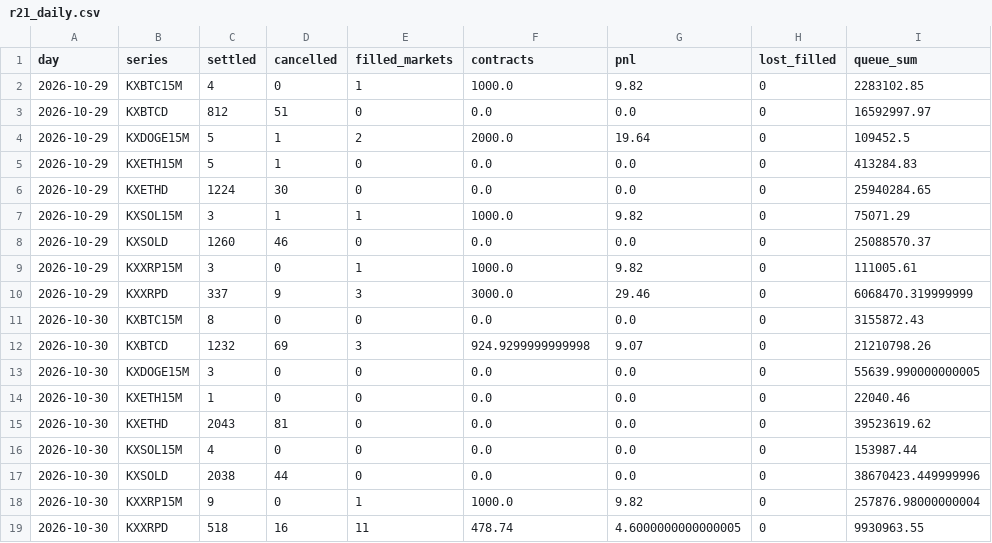
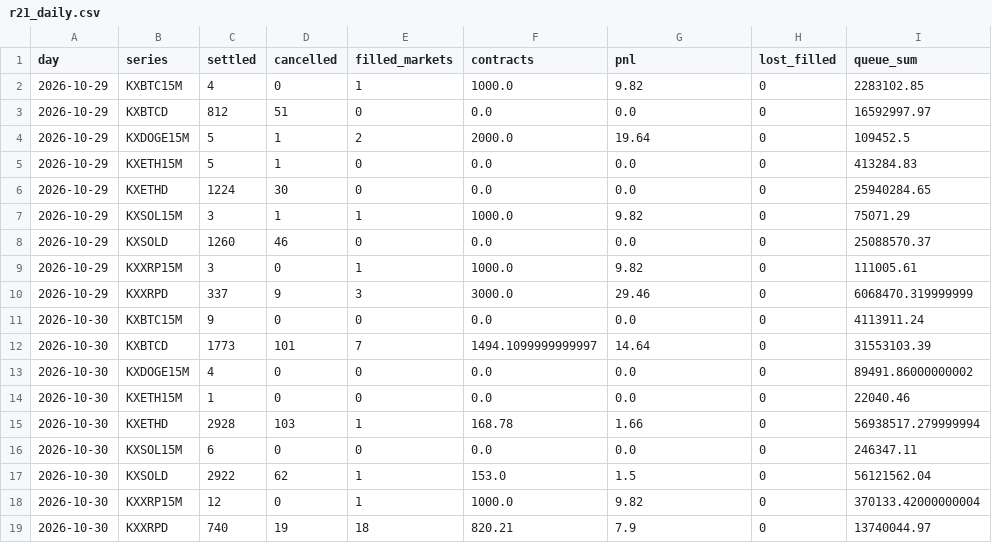
Before and after one commit to ryofencellc-collab/CLAUDE, a CSV file: paper/r21_daily.csv, drawn as a sheet.

```diff
--- a/paper/r21_daily.csv
+++ b/paper/r21_daily.csv
@@ -10,10 +10,10 @@ day,series,settled,cancelled,filled_markets,contracts,pnl,lost_filled,queue_sum
 2026-10-29,KXXRPD,337,9,3,3000.0,29.46,0,6068470.319999999
-2026-10-30,KXBTC15M,8,0,0,0.0,0.0,0,3155872.43
-2026-10-30,KXBTCD,1232,69,3,924.9299999999998,9.07,0,21210798.26
-2026-10-30,KXDOGE15M,3,0,0,0.0,0.0,0,55639.990000000005
+2026-10-30,KXBTC15M,9,0,0,0.0,0.0,0,4113911.24
+2026-10-30,KXBTCD,1773,101,7,1494.1099999999997,14.64,0,31553103.39
+2026-10-30,KXDOGE15M,4,0,0,0.0,0.0,0,89491.86000000002
 2026-10-30,KXETH15M,1,0,0,0.0,0.0,0,22040.46
-2026-10-30,KXETHD,2043,81,0,0.0,0.0,0,39523619.62
-2026-10-30,KXSOL15M,4,0,0,0.0,0.0,0,153987.44
-2026-10-30,KXSOLD,2038,44,0,0.0,0.0,0,38670423.449999996
-2026-10-30,KXXRP15M,9,0,1,1000.0,9.82,0,257876.98000000004
-2026-10-30,KXXRPD,518,16,11,478.74,4.6000000000000005,0,9930963.55
+2026-10-30,KXETHD,2928,103,1,168.78,1.66,0,56938517.279999994
+2026-10-30,KXSOL15M,6,0,0,0.0,0.0,0,246347.11
+2026-10-30,KXSOLD,2922,62,1,153.0,1.5,0,56121562.04
+2026-10-30,KXXRP15M,12,0,1,1000.0,9.82,0,370133.42000000004
+2026-10-30,KXXRPD,740,19,18,820.21,7.9,0,13740044.97
```
Also changed, not shown: paper/r21_fills.csv, 2 other files.
